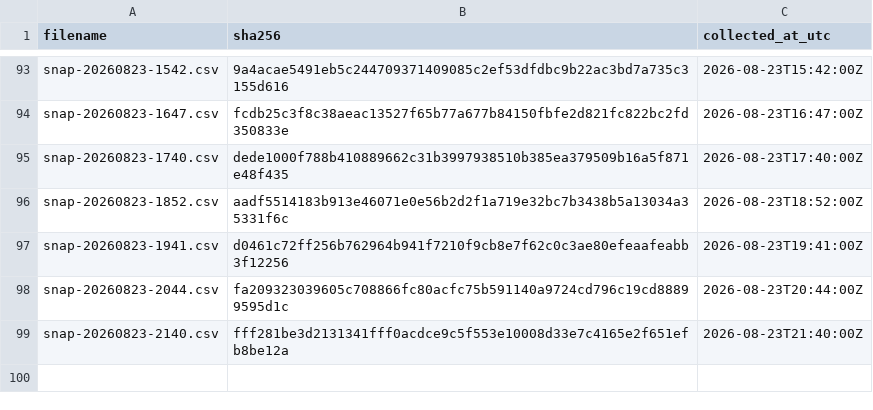
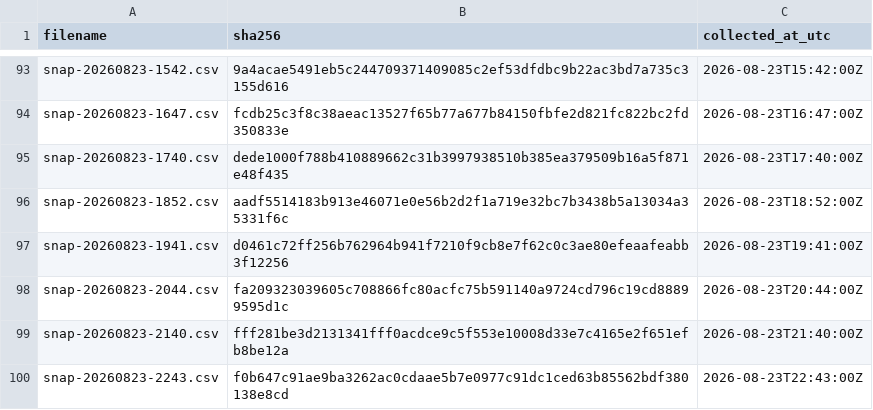
Before and after one commit to twill3c/midashi-sanmenkyo, a CSV file: data/ledger.csv, drawn as a sheet; only a part is shown, gaps mark what is left out.

```diff
--- a/data/ledger.csv
+++ b/data/ledger.csv
@@ -99 +99,2 @@ snap-20260823-2044.csv,fa209323039605c708866fc80acfc75b591140a9724cd796c19cd8889
 snap-20260823-2140.csv,fff281be3d2131341fff0acdce9c5f553e10008d33e7c4165e2f651efb8be12a,2026-08-23T21:40:00Z
+snap-20260823-2243.csv,f0b647c91ae9ba3262ac0cdaae5b7e0977c91dc1ced63b85562bdf380138e8cd,2026-08-23T22:43:00Z
```
Also changed, not shown: data/processed/stats.csv, 5 other files.
